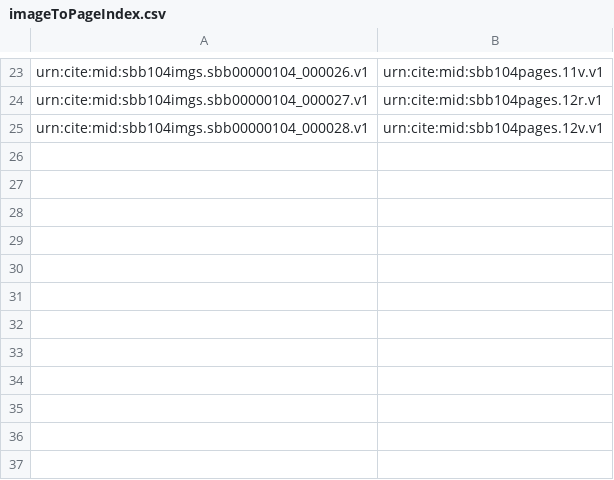
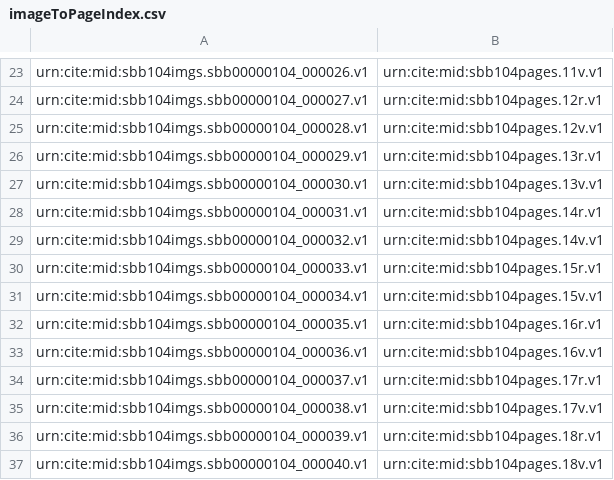
Before and after one commit to HCMID/plinius, a CSV file: imageToPageIndex.csv, drawn as a sheet; only a part is shown, gaps mark what is left out; the diff names each change by its address in the sheet, - before the commit and + after, or states it on an @@ line.

Commit message:
Update imageToPageIndex.csv

```diff
--- a/imageToPageIndex.csv
+++ b/imageToPageIndex.csv
+row 26: urn:cite:mid:sbb104imgs.sbb00000104_000029.v1 | urn:cite:mid:sbb104pages.13r.v1
+row 27: urn:cite:mid:sbb104imgs.sbb00000104_000030.v1 | urn:cite:mid:sbb104pages.13v.v1
+row 28: urn:cite:mid:sbb104imgs.sbb00000104_000031.v1 | urn:cite:mid:sbb104pages.14r.v1
+row 29: urn:cite:mid:sbb104imgs.sbb00000104_000032.v1 | urn:cite:mid:sbb104pages.14v.v1
+row 30: urn:cite:mid:sbb104imgs.sbb00000104_000033.v1 | urn:cite:mid:sbb104pages.15r.v1
+row 31: urn:cite:mid:sbb104imgs.sbb00000104_000034.v1 | urn:cite:mid:sbb104pages.15v.v1
+row 32: urn:cite:mid:sbb104imgs.sbb00000104_000035.v1 | urn:cite:mid:sbb104pages.16r.v1
+row 33: urn:cite:mid:sbb104imgs.sbb00000104_000036.v1 | urn:cite:mid:sbb104pages.16v.v1
+row 34: urn:cite:mid:sbb104imgs.sbb00000104_000037.v1 | urn:cite:mid:sbb104pages.17r.v1
+row 35: urn:cite:mid:sbb104imgs.sbb00000104_000038.v1 | urn:cite:mid:sbb104pages.17v.v1
+row 36: urn:cite:mid:sbb104imgs.sbb00000104_000039.v1 | urn:cite:mid:sbb104pages.18r.v1
+row 37: urn:cite:mid:sbb104imgs.sbb00000104_000040.v1 | urn:cite:mid:sbb104pages.18v.v1
```
